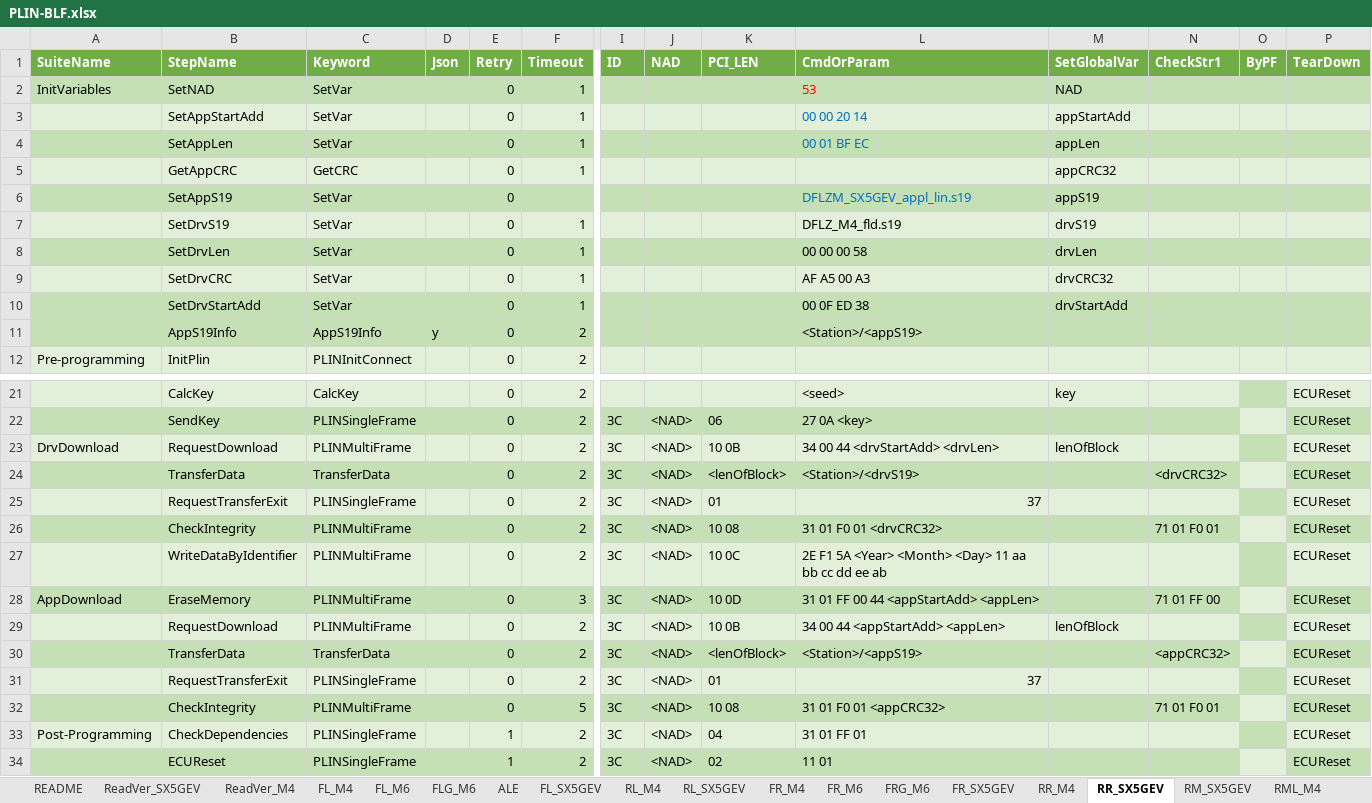
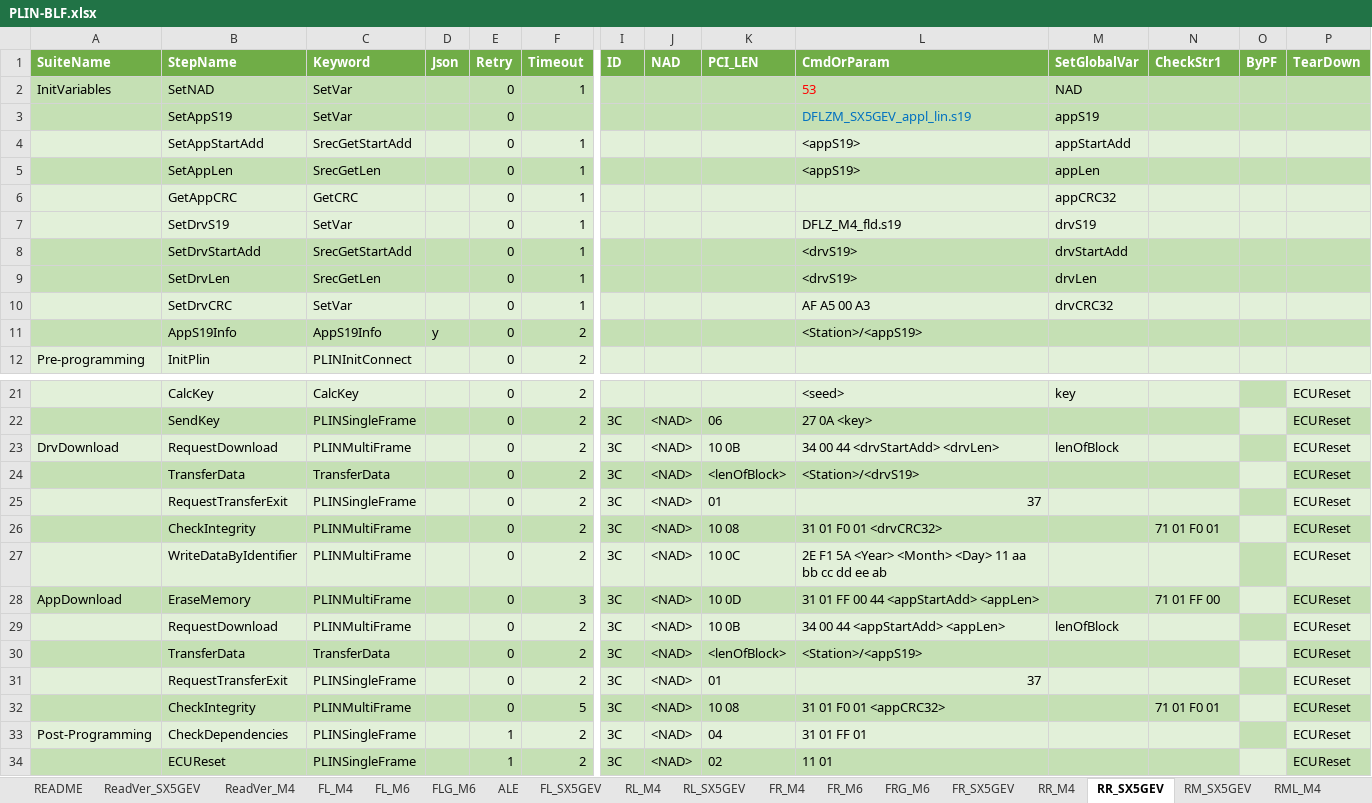
Before and after one commit to ShenSteven/AutoPlasticOmnium, an Excel workbook: scripts/PLIN-BLF.xlsx, sheet RR_SX5GEV, drawn as a sheet; only a part is shown, gaps mark what is left out; values as stored, in another font and other column widths than the file's, no borders; removed rows and columns are numbered as before the commit, all else as after; rows hold the shown columns only; the diff names each change by its address in the sheet, - before the commit and + after, or states it on an @@ line.

```diff
--- a/scripts/PLIN-BLF.xlsx (sheet RR_SX5GEV)
+++ b/scripts/PLIN-BLF.xlsx (sheet RR_SX5GEV)
@@ row 6 moved to row 3: SetAppS19 @@
-C4 (Keyword): SetVar
+C4 (Keyword): SrecGetStartAdd
-L4 (CmdOrParam): 00 00 20 14
+L4 (CmdOrParam): <appS19>
-L4:L5 text colour: #0070C0
+L4:L5 text colour: black
-C5 (Keyword): SetVar
+C5 (Keyword): SrecGetLen
-L5 (CmdOrParam): 00 01 BF EC
+L5 (CmdOrParam): <appS19>
+row 8:  | SetDrvStartAdd | SrecGetStartAdd |  | 0 | 1 |  |  |  | <drvS19> | drvStartAdd
-C9 (Keyword): SetVar
+C9 (Keyword): SrecGetLen
-L9 (CmdOrParam): 00 00 00 58
+L9 (CmdOrParam): <drvS19>
-row 10:  | SetDrvStartAdd | SetVar |  | 0 | 1 |  |  |  | 00 0F ED 38 | drvStartAdd
-N24 (CheckStr1): <drvCRC32>
+N24 (CheckStr1): (empty)
-N30 (CheckStr1): <appCRC32>
+N30 (CheckStr1): (empty)
```
Also changed, not shown: sheet RM_SX5GEV, sheet FLB_SX5GEV, sheet FRB_SX5GEV, sheet FL_SX5GEV, sheet FR_SX5GEV, sheet RL_SX5GEV, 10 more sheets, 22 other files.
